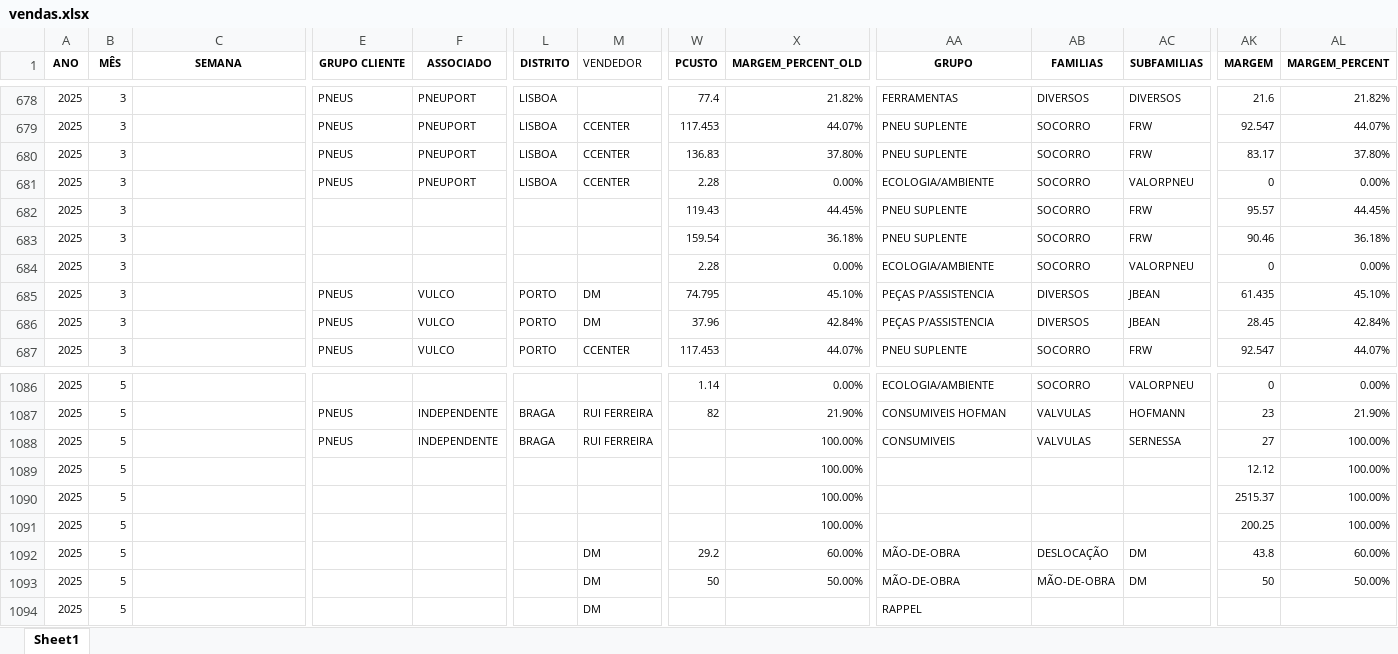
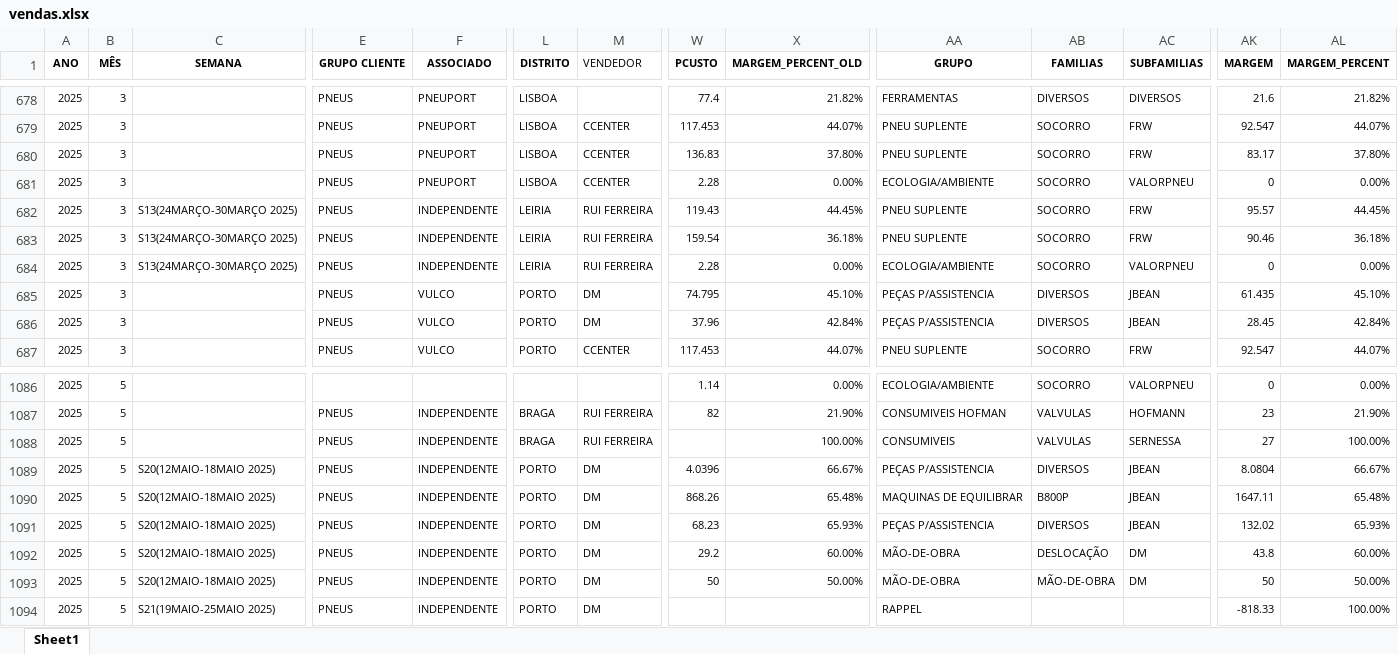
Before and after one commit to PedroM1976/DMClientes, an Excel workbook: dados/vendas.xlsx, sheet Sheet1, drawn as a sheet; only a part is shown, gaps mark what is left out; values as stored, in another font and other column widths than the file's, no borders; the diff covers the shown part only; the diff names each change by its address in the sheet, - before the commit and + after, or states it on an @@ line.

```diff
--- a/dados/vendas.xlsx (sheet Sheet1)
+++ b/dados/vendas.xlsx (sheet Sheet1)
-C682:C684 (SEMANA): (empty)
+C682:C684 (SEMANA): S13(24MARÇO-30MARÇO 2025)
-E682:E684 (GRUPO CLIENTE): (empty)
+E682:E684 (GRUPO CLIENTE): PNEUS
-F682:F684 (ASSOCIADO): (empty)
+F682:F684 (ASSOCIADO): INDEPENDENTE
-L682:L684 (DISTRITO): (empty)
+L682:L684 (DISTRITO): LEIRIA
-M682:M684 (VENDEDOR): (empty)
+M682:M684 (VENDEDOR): RUI FERREIRA
-C1089:C1093 (SEMANA): (empty)
+C1089:C1093 (SEMANA): S20(12MAIO-18MAIO 2025)
-E1089:E1094 (GRUPO CLIENTE): (empty)
+E1089:E1094 (GRUPO CLIENTE): PNEUS
-F1089:F1094 (ASSOCIADO): (empty)
+F1089:F1094 (ASSOCIADO): INDEPENDENTE
-L1089:L1094 (DISTRITO): (empty)
+L1089:L1094 (DISTRITO): PORTO
-M1089:M1091 (VENDEDOR): (empty)
+M1089:M1091 (VENDEDOR): DM
-W1089 (PCUSTO): (empty)
+W1089 (PCUSTO): 4.0396
-X1089 (MARGEM_PERCENT_OLD): 100.00%
+X1089 (MARGEM_PERCENT_OLD): 66.67%
-AA1089 (GRUPO): (empty)
+AA1089 (GRUPO): PEÇAS P/ASSISTENCIA
-AB1089 (FAMILIAS): (empty)
+AB1089 (FAMILIAS): DIVERSOS
-AC1089:AC1091 (SUBFAMILIAS): (empty)
+AC1089:AC1091 (SUBFAMILIAS): JBEAN
-AK1089 (MARGEM): 12.12
+AK1089 (MARGEM): 8.0804
-AL1089 (MARGEM_PERCENT): 100.00%
+AL1089 (MARGEM_PERCENT): 66.67%
-W1090 (PCUSTO): (empty)
+W1090 (PCUSTO): 868.26
-X1090 (MARGEM_PERCENT_OLD): 100.00%
+X1090 (MARGEM_PERCENT_OLD): 65.48%
-AA1090 (GRUPO): (empty)
+AA1090 (GRUPO): MAQUINAS DE EQUILIBRAR
-AB1090 (FAMILIAS): (empty)
+AB1090 (FAMILIAS): B800P
-AK1090 (MARGEM): 2515.37
+AK1090 (MARGEM): 1647.11
-AL1090 (MARGEM_PERCENT): 100.00%
+AL1090 (MARGEM_PERCENT): 65.48%
-W1091 (PCUSTO): (empty)
+W1091 (PCUSTO): 68.23
-X1091 (MARGEM_PERCENT_OLD): 100.00%
+X1091 (MARGEM_PERCENT_OLD): 65.93%
-AA1091 (GRUPO): (empty)
+AA1091 (GRUPO): PEÇAS P/ASSISTENCIA
-AB1091 (FAMILIAS): (empty)
+AB1091 (FAMILIAS): DIVERSOS
-AK1091 (MARGEM): 200.25
+AK1091 (MARGEM): 132.02
-AL1091 (MARGEM_PERCENT): 100.00%
+AL1091 (MARGEM_PERCENT): 65.93%
-C1094 (SEMANA): (empty)
+C1094 (SEMANA): S21(19MAIO-25MAIO 2025)
-AK1094 (MARGEM): (empty)
+AK1094 (MARGEM): -818.33
-AL1094 (MARGEM_PERCENT): (empty)
+AL1094 (MARGEM_PERCENT): 100.00%
```
Also changed, not shown: 23 added rows, 1205 edited cells and cell formats elsewhere in this sheet.
